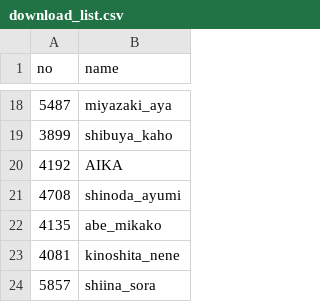
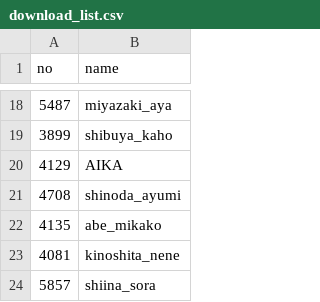
Before and after one commit to matasukef/AV_classifier, a CSV file: crawler/download_list.csv, drawn as a sheet; only a part is shown, gaps mark what is left out.

```diff
--- a/crawler/download_list.csv
+++ b/crawler/download_list.csv
@@ -19,3 +19,3 @@ no,name
 3899,shibuya_kaho
-4192,AIKA
+4129,AIKA
 4708,shinoda_ayumi
```
Also changed, not shown: 4 other files.
